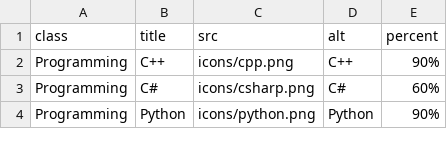
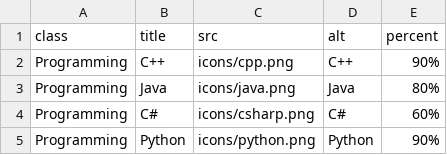
Before and after one commit to PanosEconomou/CV, a CSV file: DB/skills.csv, drawn as a sheet; only a part is shown.

Commit message:
Added Java

```diff
--- a/DB/skills.csv
+++ b/DB/skills.csv
@@ -2,2 +2,3 @@
 Programming,C++,icons/cpp.png,C++,90%
+Programming,Java,icons/java.png,Java,80%
 Programming,C#,icons/csharp.png,C#,60%
```
